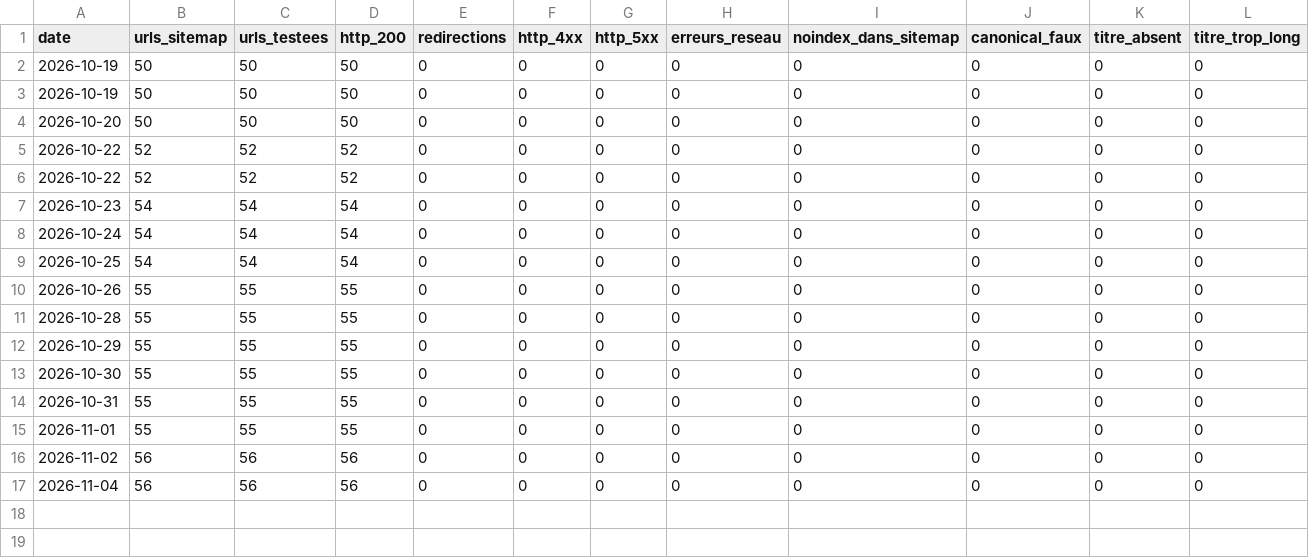
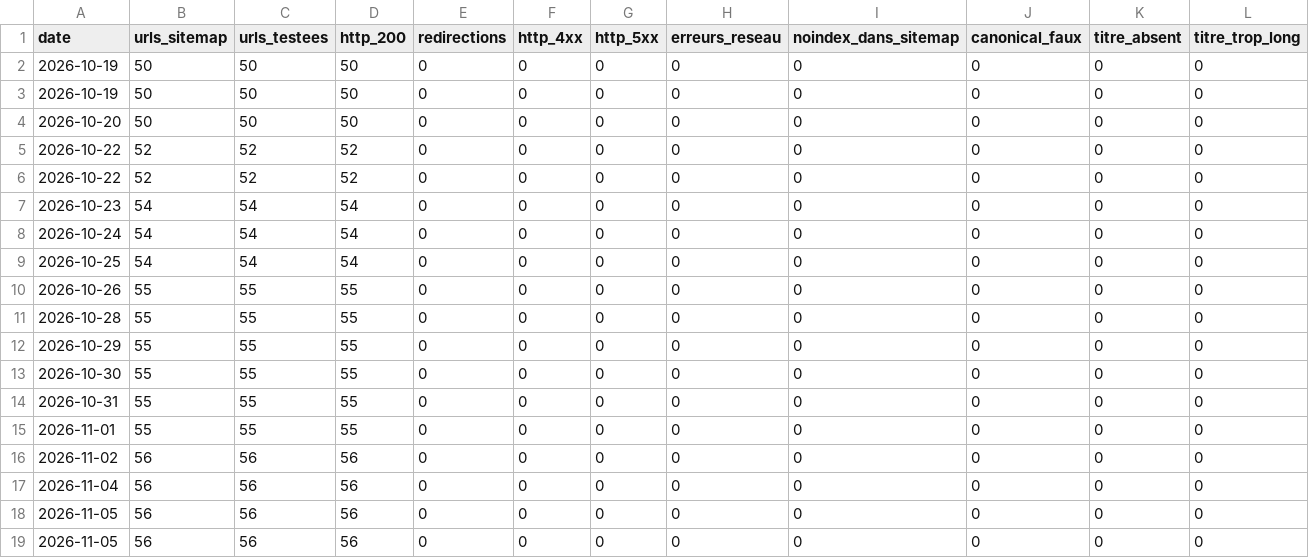
Before and after one commit to Cmssmc-code/kyran-jeu, a CSV file: _notes/seo/kpi-technique.csv, drawn as a sheet; only a part is shown; rows hold the shown columns only; the diff names each change by its address in the sheet, - before the commit and + after, or states it on an @@ line.

```diff
--- a/_notes/seo/kpi-technique.csv
+++ b/_notes/seo/kpi-technique.csv
+row 18: 2026-11-05 | 56 | 56 | 56 | 0 | 0 | 0 | 0 | 0 | 0 | 0 | 0
+row 19: 2026-11-05 | 56 | 56 | 56 | 0 | 0 | 0 | 0 | 0 | 0 | 0 | 0
```
Also changed, not shown: _notes/seo/kpi-quotidiens.csv, 7 other files.
